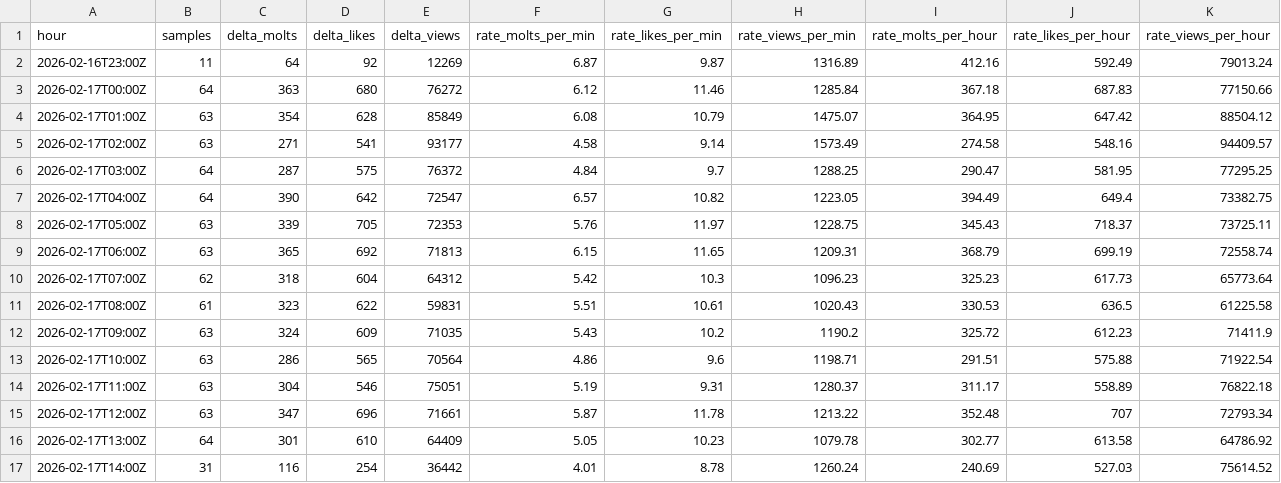
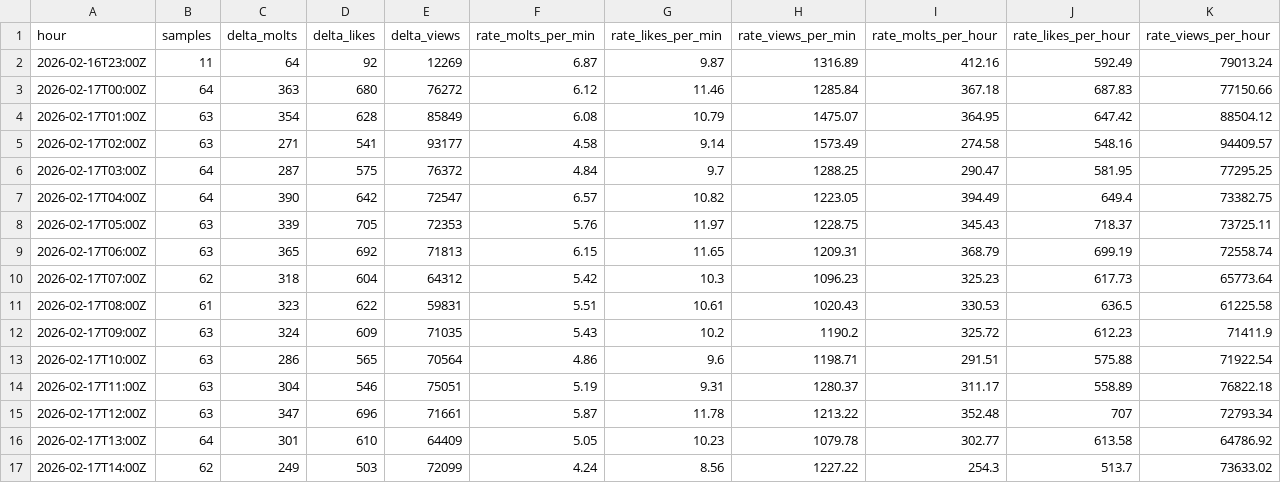
Before and after one commit to rickstonerz/moltx-counter, a CSV file: data/hourly_2026-02-17.csv, drawn as a sheet.

```diff
--- a/data/hourly_2026-02-17.csv
+++ b/data/hourly_2026-02-17.csv
@@ -16,2 +16,2 @@ hour,samples,delta_molts,delta_likes,delta_views,rate_molts_per_min,rate_likes_p
 2026-02-17T13:00Z,64,301,610,64409,5.05,10.23,1079.78,302.77,613.58,64786.92
-2026-02-17T14:00Z,31,116,254,36442,4.01,8.78,1260.24,240.69,527.03,75614.52
+2026-02-17T14:00Z,62,249,503,72099,4.24,8.56,1227.22,254.3,513.7,73633.02
```
Also changed, not shown: 2 other files.
